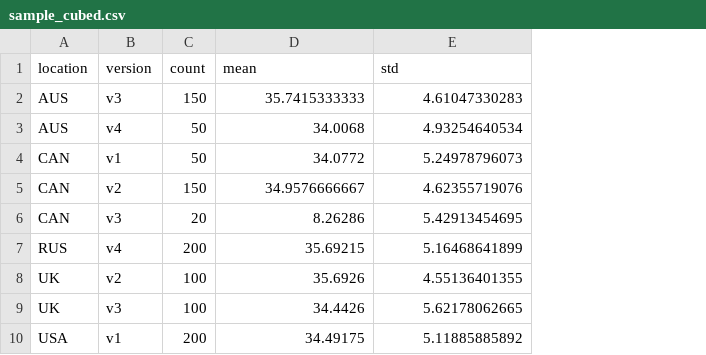
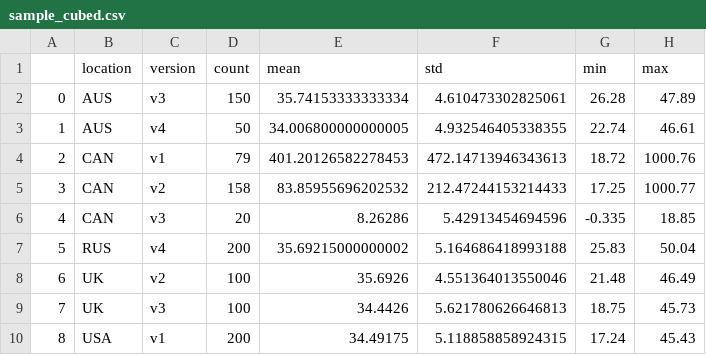
Before and after one commit to stanford-futuredata/macrobase, a CSV file: core/demo/sample_cubed.csv, drawn as a sheet; addresses are those after the commit; the diff names each change by its address in the sheet, - before the commit and + after, or states it on an @@ line.

```diff
--- a/core/demo/sample_cubed.csv
+++ b/core/demo/sample_cubed.csv
+column A, rows 2-10: 0 | 1 | 2 | 3 | 4 | 5 | 6 | 7 | 8
+column G (min), rows 2-10: 26.28 | 22.74 | 18.72 | 17.25 | -0.335 | 25.83 | 21.48 | 18.75 | 17.24
+column H (max), rows 2-10: 47.89 | 46.61 | 1000.76 | 1000.77 | 18.85 | 50.04 | 46.49 | 45.73 | 45.43
-E2 (mean): 35.7415333333
+E2 (mean): 35.74153333333334
-F2 (std): 4.61047330283
+F2 (std): 4.610473302825061
-E3 (mean): 34.0068
+E3 (mean): 34.006800000000005
-F3 (std): 4.93254640534
+F3 (std): 4.932546405338355
-D4 (count): 50
+D4 (count): 79
-E4 (mean): 34.0772
+E4 (mean): 401.20126582278453
-F4 (std): 5.24978796073
+F4 (std): 472.14713946343613
-D5 (count): 150
+D5 (count): 158
-E5 (mean): 34.9576666667
+E5 (mean): 83.85955696202532
-F5 (std): 4.62355719076
+F5 (std): 212.47244153214433
-F6 (std): 5.42913454695
+F6 (std): 5.42913454694596
-E7 (mean): 35.69215
+E7 (mean): 35.69215000000002
-F7 (std): 5.16468641899
+F7 (std): 5.164686418993188
-F8 (std): 4.55136401355
+F8 (std): 4.551364013550046
-F9 (std): 5.62178062665
+F9 (std): 5.621780626646813
-F10 (std): 5.11885885892
+F10 (std): 5.118858858924315
```
Also changed, not shown: 3 other files.
